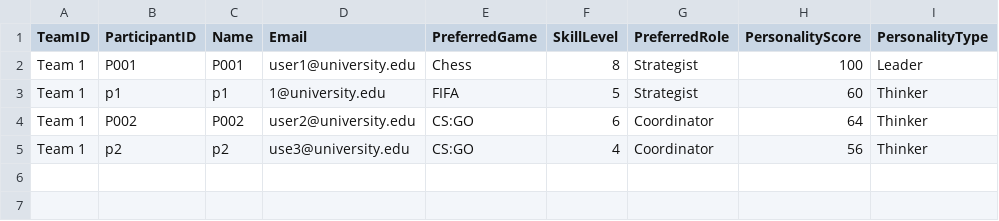
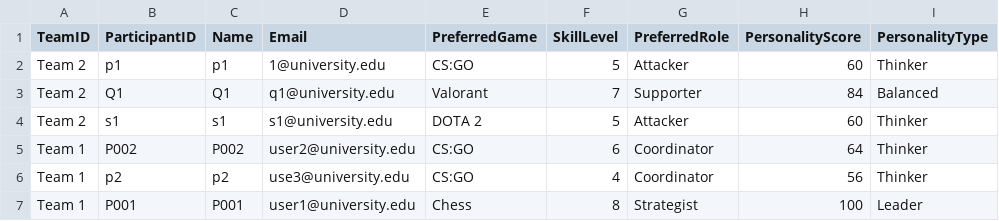
Before and after one commit to d-senyaka/Team-Formation-System, a CSV file: src/main/resources/com/teame/data/formed_teams.csv, drawn as a sheet.

```diff
--- a/src/main/resources/com/teame/data/formed_teams.csv
+++ b/src/main/resources/com/teame/data/formed_teams.csv
@@ -1,5 +1,7 @@
 TeamID,ParticipantID,Name,Email,PreferredGame,SkillLevel,PreferredRole,PersonalityScore,PersonalityType
-Team 1,P001,P001,user1@university.edu,Chess,8,Strategist,100,Leader
-Team 1,p1,p1,1@university.edu,FIFA,5,Strategist,60,Thinker
+Team 2,p1,p1,1@university.edu,CS:GO,5,Attacker,60,Thinker
+Team 2,Q1,Q1,q1@university.edu,Valorant,7,Supporter,84,Balanced
+Team 2,s1,s1,s1@university.edu,DOTA 2,5,Attacker,60,Thinker
 Team 1,P002,P002,user2@university.edu,CS:GO,6,Coordinator,64,Thinker
 Team 1,p2,p2,use3@university.edu,CS:GO,4,Coordinator,56,Thinker
+Team 1,P001,P001,user1@university.edu,Chess,8,Strategist,100,Leader
```
Also changed, not shown: src/main/resources/com/teame/data/participants_saved.csv, 1 other file.
